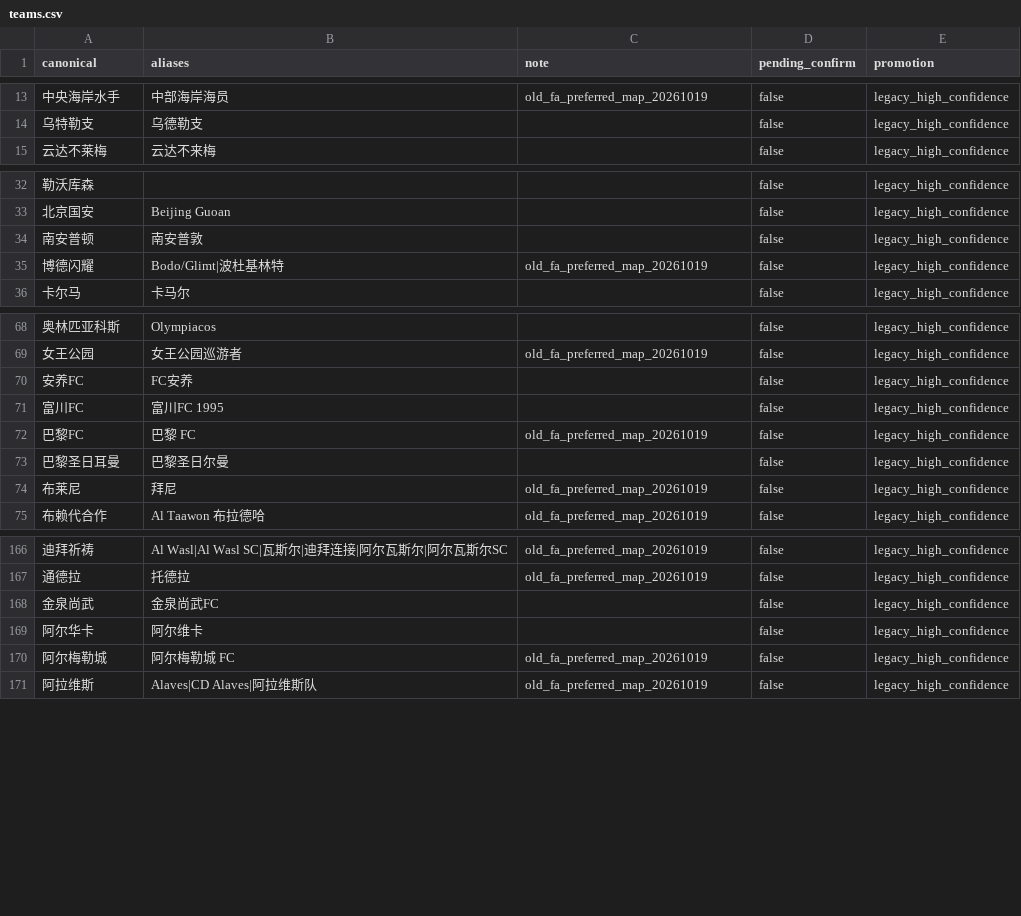
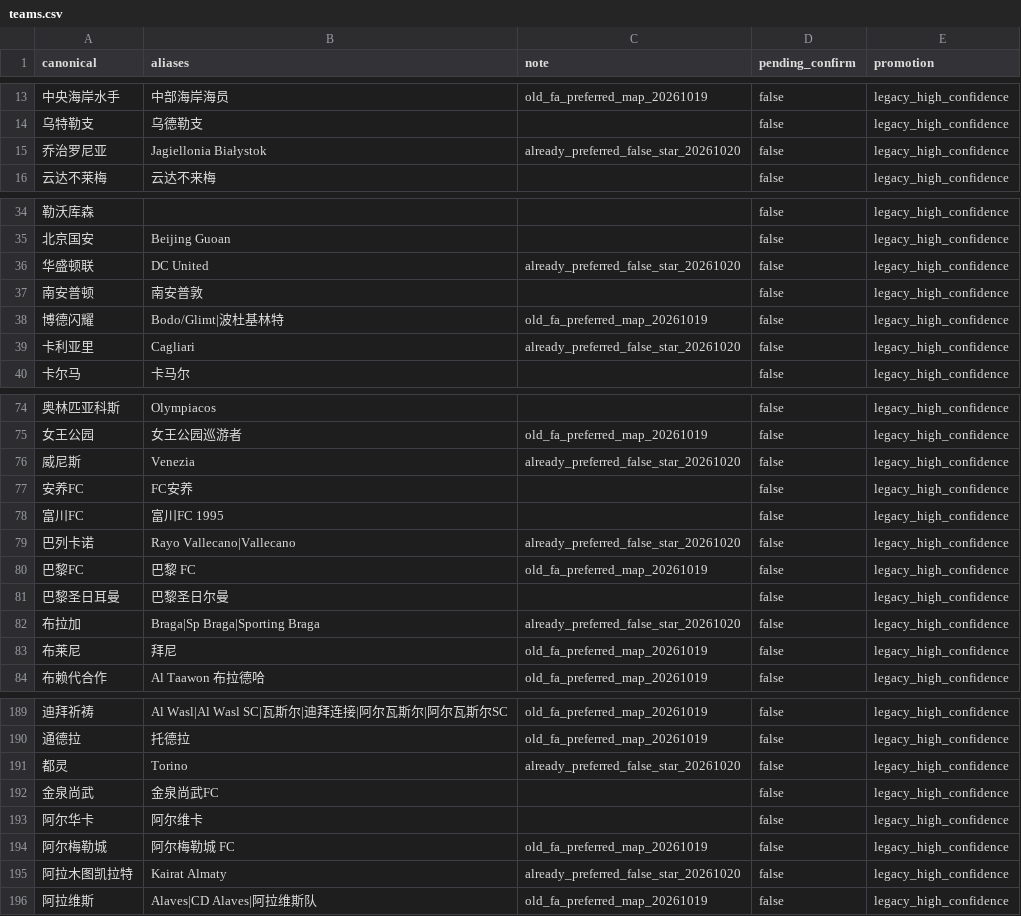
Before and after one commit to Dugege007/football-analyze-tool, a CSV file: api/resources/name-standard/teams.csv, drawn as a sheet; only a part is shown, gaps mark what is left out; the diff covers the shown part only; the diff names each change by its address in the sheet, - before the commit and + after, or states it on an @@ line.

Commit message:
chore(name-standard): promote 25 already-preferred false-star teams (#62)
Clear false ★ for Mon8 leisuti names (11) plus FA skipped no_join_but_resolves_same
(14 more) where canonical already matches preferred; mark legacy_high_confidence
and pending_confirm=false without renaming.

```diff
--- a/api/resources/name-standard/teams.csv
+++ b/api/resources/name-standard/teams.csv
+row 15: 乔治罗尼亚 | Jagiellonia Białystok | already_preferred_false_star_20261020 | false | legacy_high_confidence
+row 36: 华盛顿联 | DC United | already_preferred_false_star_20261020 | false | legacy_high_confidence
+row 39: 卡利亚里 | Cagliari | already_preferred_false_star_20261020 | false | legacy_high_confidence
+row 76: 威尼斯 | Venezia | already_preferred_false_star_20261020 | false | legacy_high_confidence
+row 79: 巴列卡诺 | Rayo Vallecano|Vallecano | already_preferred_false_star_20261020 | false | legacy_high_confidence
+row 82: 布拉加 | Braga|Sp Braga|Sporting Braga | already_preferred_false_star_20261020 | false | legacy_high_confidence
+row 191: 都灵 | Torino | already_preferred_false_star_20261020 | false | legacy_high_confidence
+row 195: 阿拉木图凯拉特 | Kairat Almaty | already_preferred_false_star_20261020 | false | legacy_high_confidence
```
Also changed, not shown: 17 added rows elsewhere in this file.
